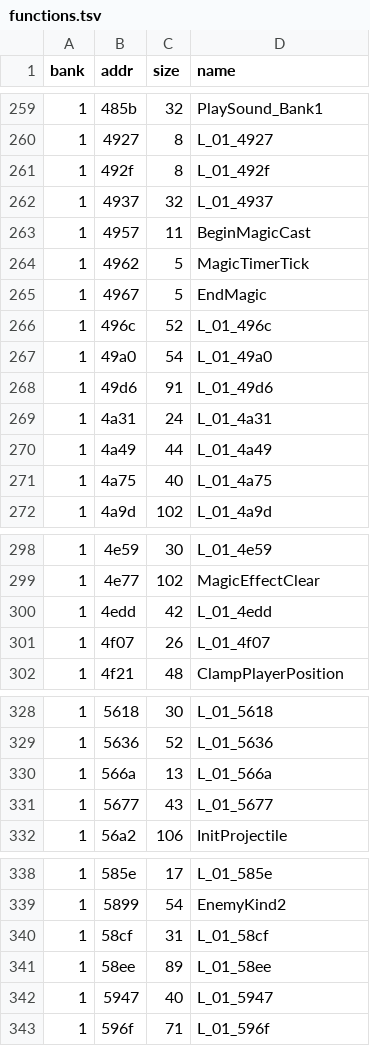
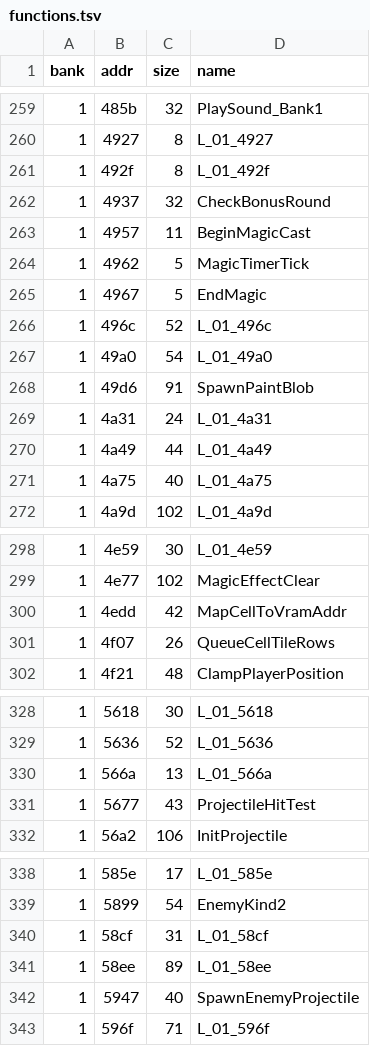
Before and after one commit to Tenome/Painter-Momopi-Decompilation, a TSV file: config/functions.tsv, drawn as a sheet; only a part is shown, gaps mark what is left out.

```diff
--- a/config/functions.tsv
+++ b/config/functions.tsv
@@ -261,3 +261,3 @@ bank	addr	size	name
 1	492f	8	L_01_492f
-1	4937	32	L_01_4937
+1	4937	32	CheckBonusRound
 1	4957	11	BeginMagicCast
@@ -267,3 +267,3 @@ bank	addr	size	name
 1	49a0	54	L_01_49a0
-1	49d6	91	L_01_49d6
+1	49d6	91	SpawnPaintBlob
 1	4a31	24	L_01_4a31
@@ -299,4 +299,4 @@ bank	addr	size	name
 1	4e77	102	MagicEffectClear
-1	4edd	42	L_01_4edd
-1	4f07	26	L_01_4f07
+1	4edd	42	MapCellToVramAddr
+1	4f07	26	QueueCellTileRows
 1	4f21	48	ClampPlayerPosition
@@ -330,3 +330,3 @@ bank	addr	size	name
 1	566a	13	L_01_566a
-1	5677	43	L_01_5677
+1	5677	43	ProjectileHitTest
 1	56a2	106	InitProjectile
@@ -341,3 +341,3 @@ bank	addr	size	name
 1	58ee	89	L_01_58ee
-1	5947	40	L_01_5947
+1	5947	40	SpawnEnemyProjectile
 1	596f	71	L_01_596f
```
Also changed, not shown: labels.csv, 1 other file.
